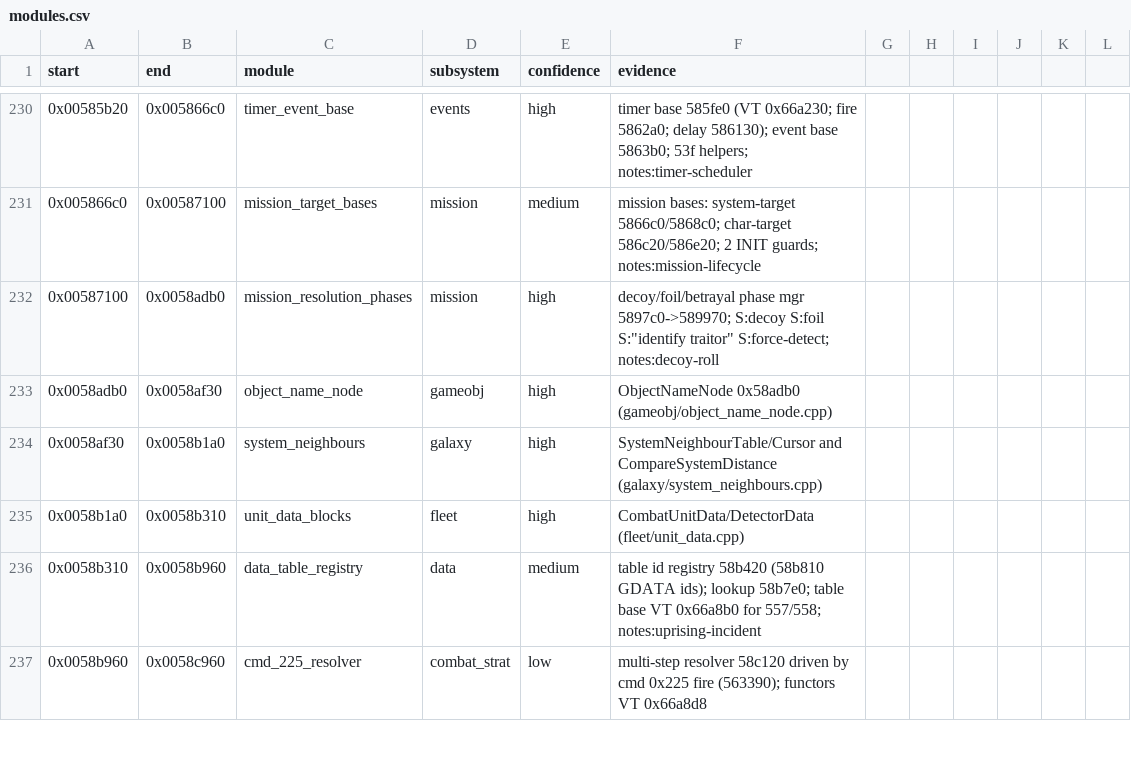
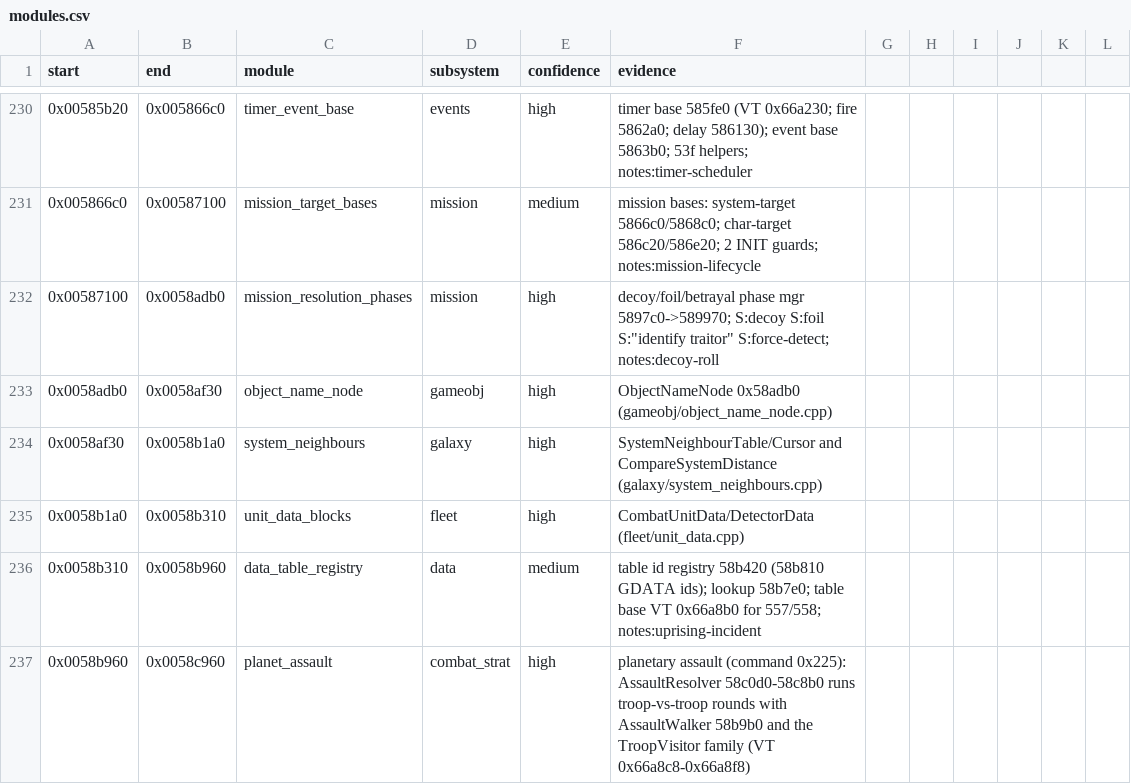
Before and after one commit to bicyclespokesperson/rebellion_modernized, a CSV file: symbols/modules.csv, drawn as a sheet; only a part is shown, gaps mark what is left out; the diff covers the shown part only.

```diff
--- a/symbols/modules.csv
+++ b/symbols/modules.csv
@@ -236,2 +236,2 @@ start,end,module,subsystem,confidence,evidence
 0x0058b310,0x0058b960,data_table_registry,data,medium,table id registry 58b420 (58b810 GDATA ids); lookup 58b7e0; table base VT 0x66a8b0 for 557/558; notes:uprising-incident
-0x0058b960,0x0058c960,cmd_225_resolver,combat_strat,low,multi-step resolver 58c120 driven by cmd 0x225 fire (563390); functors VT 0x66a8d8
+0x0058b960,0x0058c960,planet_assault,combat_strat,high,planetary assault (command 0x225): AssaultResolver 58c0d0-58c8b0 runs troop-vs-troop rounds with AssaultWalker 58b9b0 and the TroopVisitor family (VT 0x66a8c8-0x66a8f8)
```
Also changed, not shown: 34 edited cells elsewhere in this file, symbols/symbols.csv, 5 other files.
